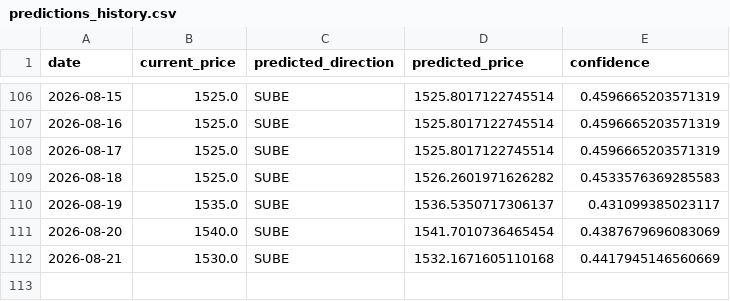
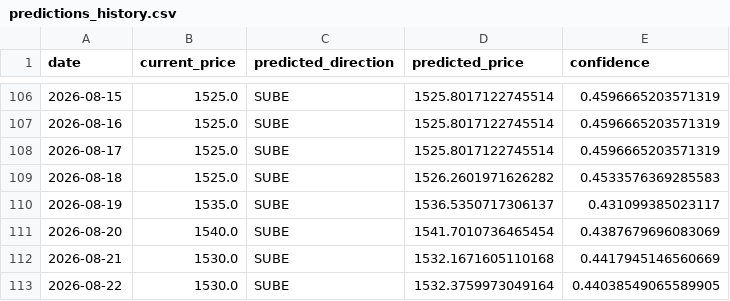
Before and after one commit to Mauroquil-bit/nuevo_dolar_predictor, a CSV file: data/predictions_history.csv, drawn as a sheet; only a part is shown, gaps mark what is left out; the diff names each change by its address in the sheet, - before the commit and + after, or states it on an @@ line.

```diff
--- a/data/predictions_history.csv
+++ b/data/predictions_history.csv
+row 113: 2026-08-22 | 1530.0 | SUBE | 1532.3759973049164 | 0.44038549065589905
```
Also changed, not shown: 3 other files.
